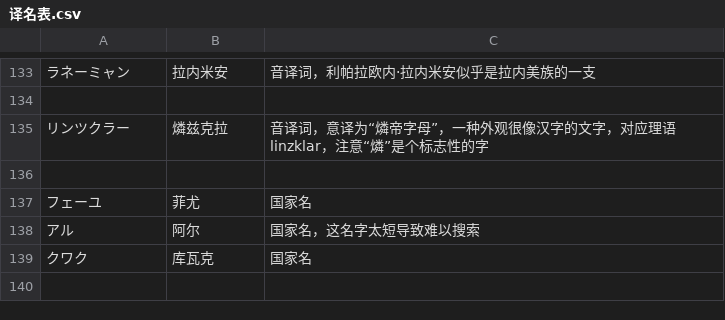
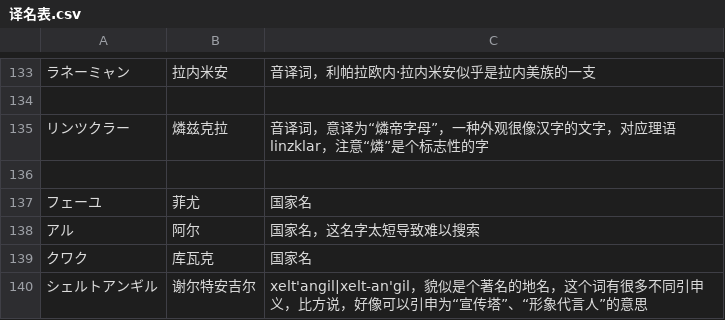
Before and after one commit to Heaveeeen/CQYSJYRM_zh_trans, a CSV file: 译名表.csv, drawn as a sheet; only a part is shown, gaps mark what is left out; the diff names each change by its address in the sheet, - before the commit and + after, or states it on an @@ line.

```diff
--- a/译名表.csv
+++ b/译名表.csv
+row 140: シェルトアンギル | 谢尔特安吉尔 | xelt'angil|xelt-an'gil，貌似是个著名的地名，这个词有很多不同引申义，比方说，好像可以引申为“宣传塔”、“形象代言人”的意思
```
Also changed, not shown: 3 other files.
